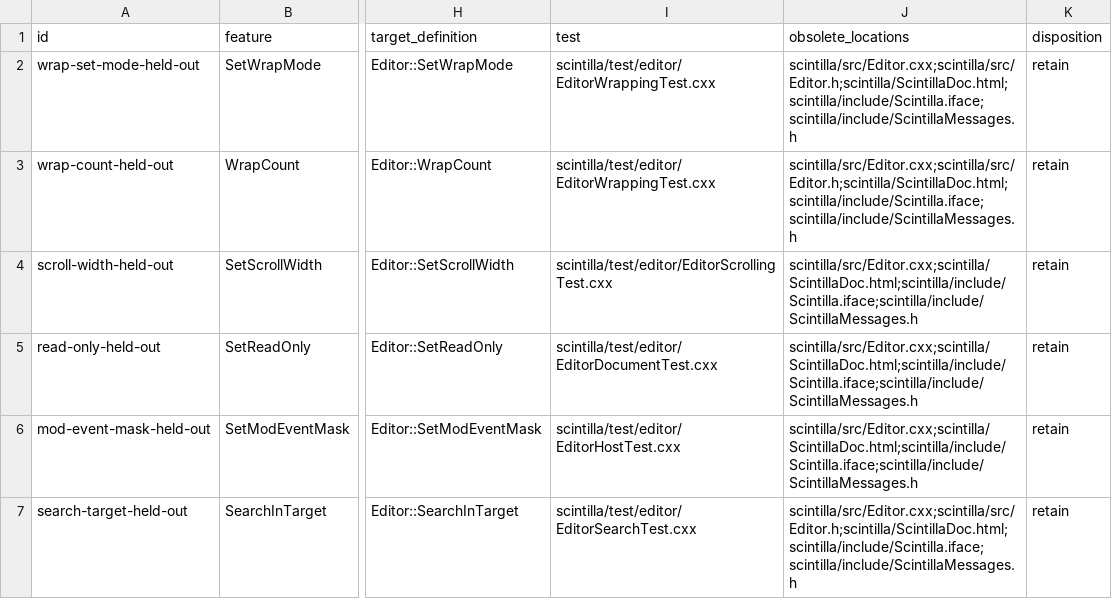
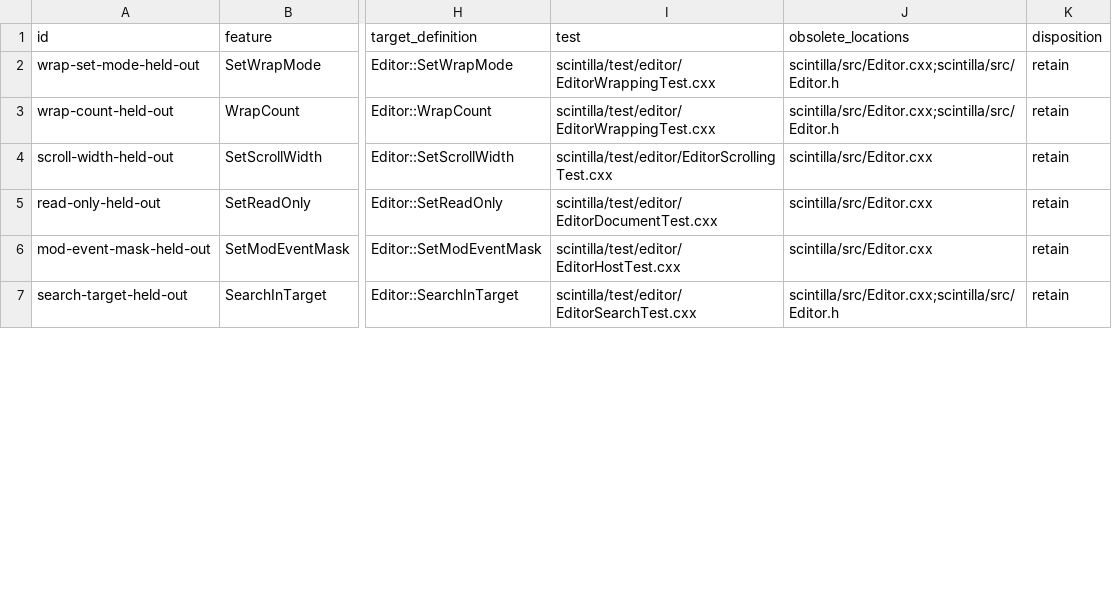
Before and after one commit to scalpel-editor/scalpel-editor, a TSV file: tools/discoverability/held-out-queries.tsv, drawn as a sheet; only a part is shown, gaps mark what is left out; the diff covers the shown part only; the diff names each change by its address in the sheet, - before the commit and + after, or states it on an @@ line.

```diff
--- a/tools/discoverability/held-out-queries.tsv
+++ b/tools/discoverability/held-out-queries.tsv
-J2:J3 (obsolete_locations): scintilla/src/Editor.cxx;scintilla/src/Editor.h;scintilla/ScintillaDoc.html;scintilla/include/Scintilla.iface;scintilla/include/ScintillaMessages.h
+J2:J3 (obsolete_locations): scintilla/src/Editor.cxx;scintilla/src/Editor.h
-J4:J6 (obsolete_locations): scintilla/src/Editor.cxx;scintilla/ScintillaDoc.html;scintilla/include/Scintilla.iface;scintilla/include/ScintillaMessages.h
+J4:J6 (obsolete_locations): scintilla/src/Editor.cxx
-J7 (obsolete_locations): scintilla/src/Editor.cxx;scintilla/src/Editor.h;scintilla/ScintillaDoc.html;scintilla/include/Scintilla.iface;scintilla/include/ScintillaMessages.h
+J7 (obsolete_locations): scintilla/src/Editor.cxx;scintilla/src/Editor.h
```
Also changed, not shown: 7 edited cells elsewhere in this file, tools/discoverability/queries.tsv, 6 other files.
